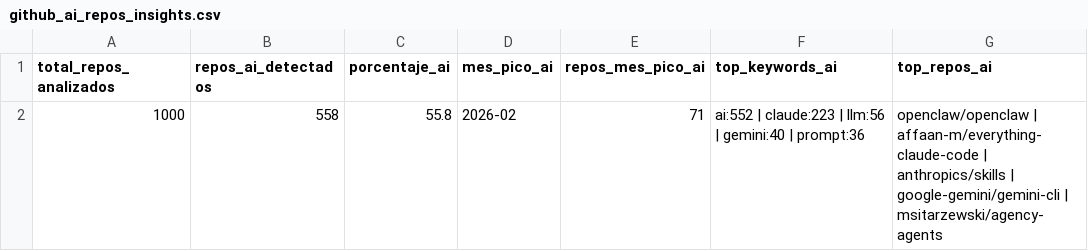
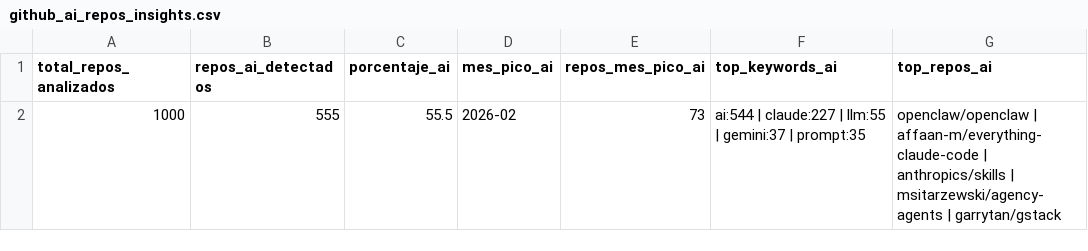
Before and after one commit to Sam-24-dev/Technology-trend-analysis-platform, a CSV file: datos/github_ai_repos_insights.csv, drawn as a sheet.

```diff
--- a/datos/github_ai_repos_insights.csv
+++ b/datos/github_ai_repos_insights.csv
@@ -1,2 +1,2 @@
 total_repos_analizados,repos_ai_detectados,porcentaje_ai,mes_pico_ai,repos_mes_pico_ai,top_keywords_ai,top_repos_ai
-1000,558,55.8,2026-02,71,ai:552 | claude:223 | llm:56 | gemini:40 | prompt:36,openclaw/openclaw | affaan-m/everything-claude-code | anthropics/skills | google-gemini/gemini-cli | msitarzewski/agency-agents
+1000,555,55.5,2026-02,73,ai:544 | claude:227 | llm:55 | gemini:37 | prompt:35,openclaw/openclaw | affaan-m/everything-claude-code | anthropics/skills | msitarzewski/agency-agents | garrytan/gstack
```
Also changed, not shown: datos/github_correlacion.csv, datos/github_repos_2025.csv, 25 other files.
